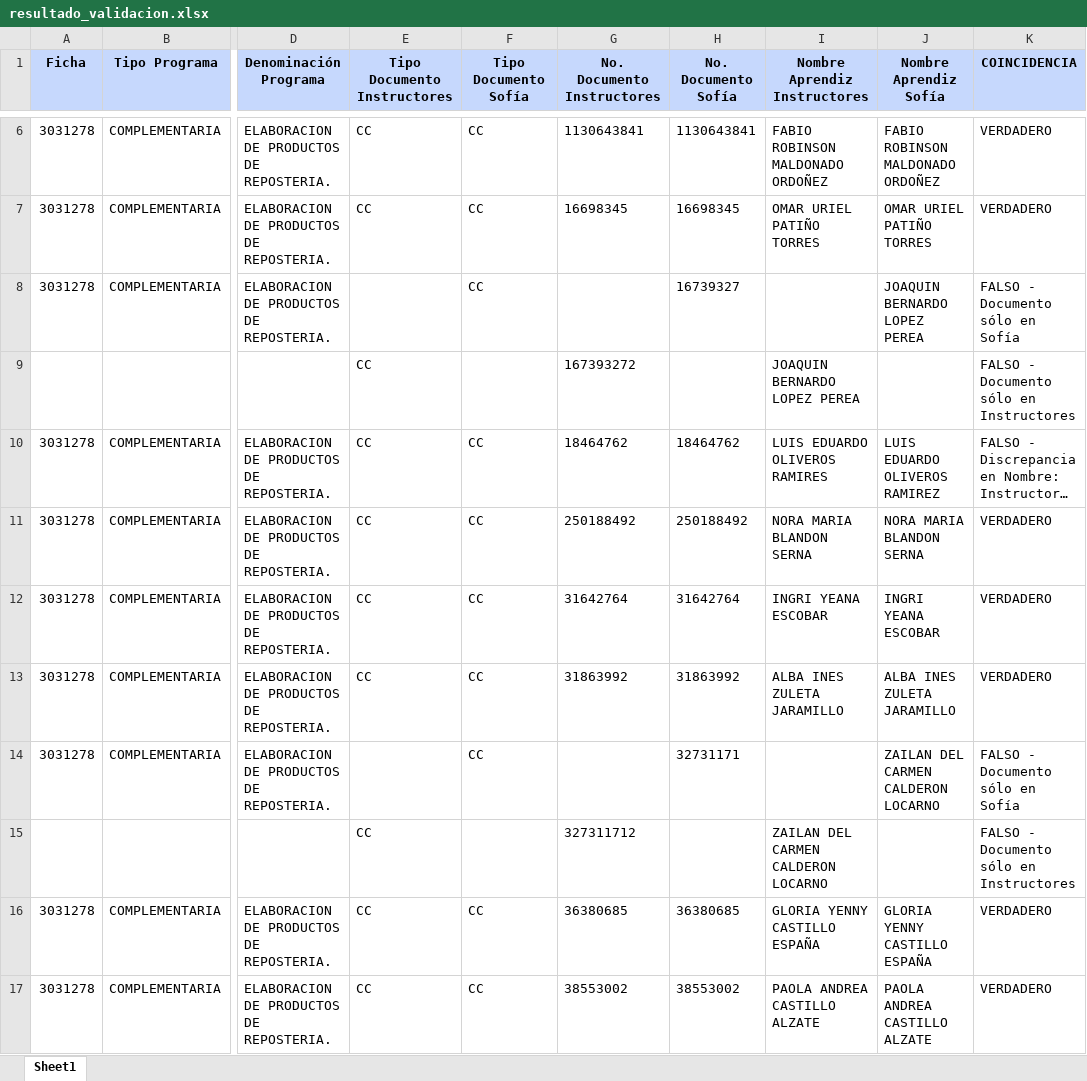
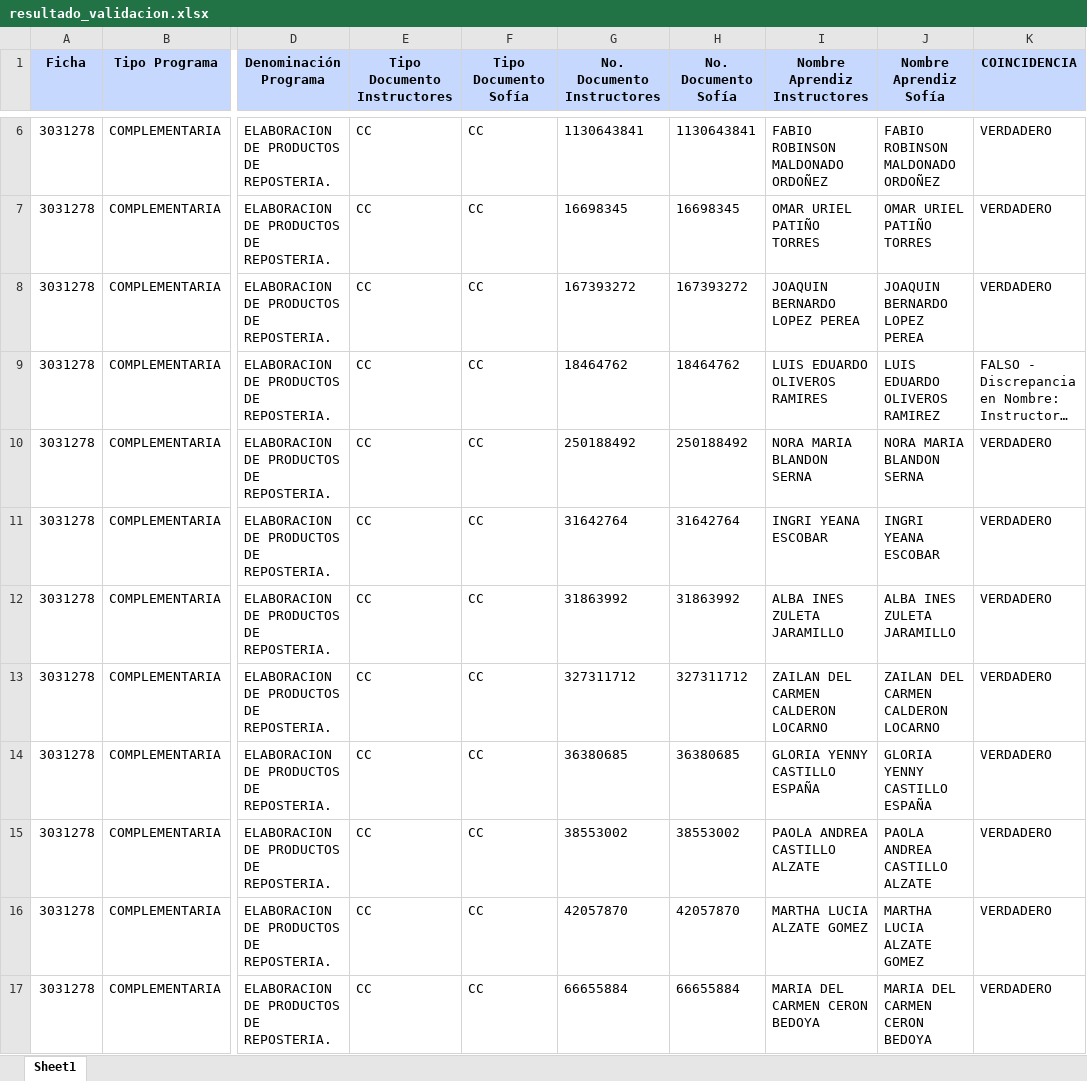
Before and after one commit to SantiagoMarin19/sca, an Excel workbook: scac/BackEnd/resultado_validacion.xlsx, sheet Sheet1, drawn as a sheet; only a part is shown, gaps mark what is left out; the shorter side is filled out with more unchanged rows; long unchanged cells end in …; values as stored, in another font and other column widths than the file's, no borders; removed rows and columns are numbered as before the commit, all else as after; rows hold the shown columns only; the diff names each change by its address in the sheet, - before the commit and + after, or states it on an @@ line.

```diff
--- a/scac/BackEnd/resultado_validacion.xlsx (sheet Sheet1)
+++ b/scac/BackEnd/resultado_validacion.xlsx (sheet Sheet1)
-E8 (Tipo Documento Instructores): (empty)
+E8 (Tipo Documento Instructores): CC
-G8 (No. Documento Instructores): (empty)
+G8 (No. Documento Instructores): 167393272
-H8 (No. Documento Sofía): 16739327
+H8 (No. Documento Sofía): 167393272
-I8 (Nombre Aprendiz Instructores): (empty)
+I8 (Nombre Aprendiz Instructores): JOAQUIN BERNARDO LOPEZ PEREA
-K8 (COINCIDENCIA): FALSO - Documento sólo en Sofía
+K8 (COINCIDENCIA): VERDADERO
-row 9:  |  |  | CC |  | 167393272 |  | JOAQUIN BERNARDO LOPEZ PEREA |  | FALSO - Documento sólo en Instructores
-E13 (Tipo Documento Instructores): (empty)
+E13 (Tipo Documento Instructores): CC
-G13 (No. Documento Instructores): (empty)
+G13 (No. Documento Instructores): 327311712
-H13 (No. Documento Sofía): 32731171
+H13 (No. Documento Sofía): 327311712
-I13 (Nombre Aprendiz Instructores): (empty)
+I13 (Nombre Aprendiz Instructores): ZAILAN DEL CARMEN CALDERON LOCARNO
-K13 (COINCIDENCIA): FALSO - Documento sólo en Sofía
+K13 (COINCIDENCIA): VERDADERO
-row 15:  |  |  | CC |  | 327311712 |  | ZAILAN DEL CARMEN CALDERON LOCARNO |  | FALSO - Documento sólo en Instructores
```
Also changed, not shown: 15 other files.
